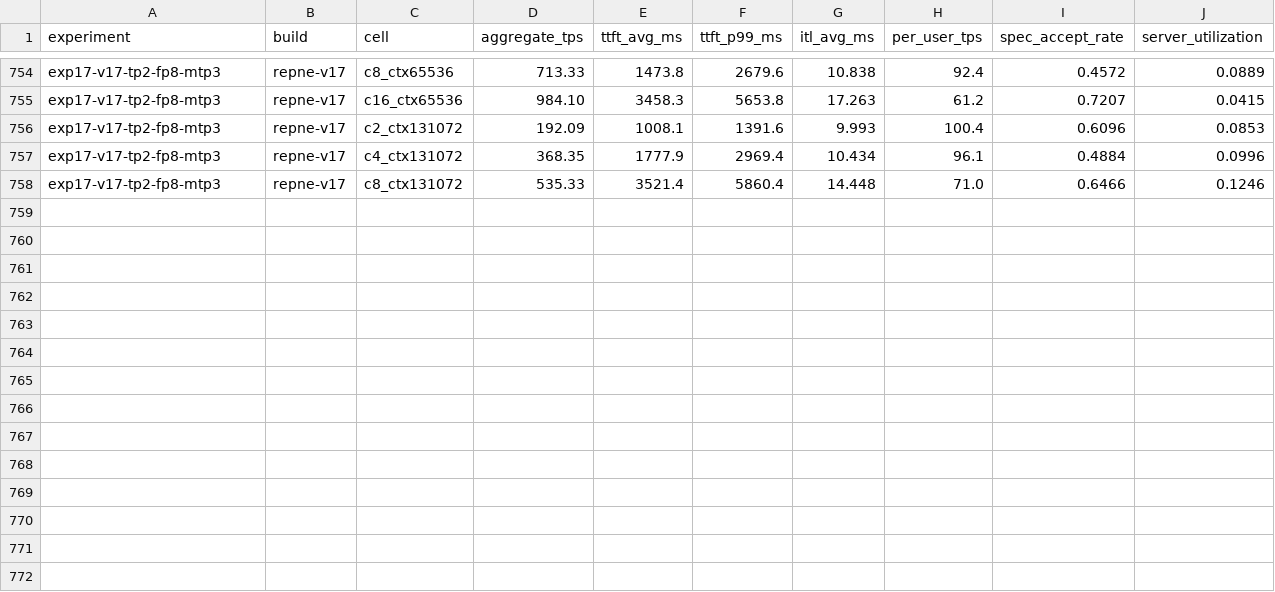
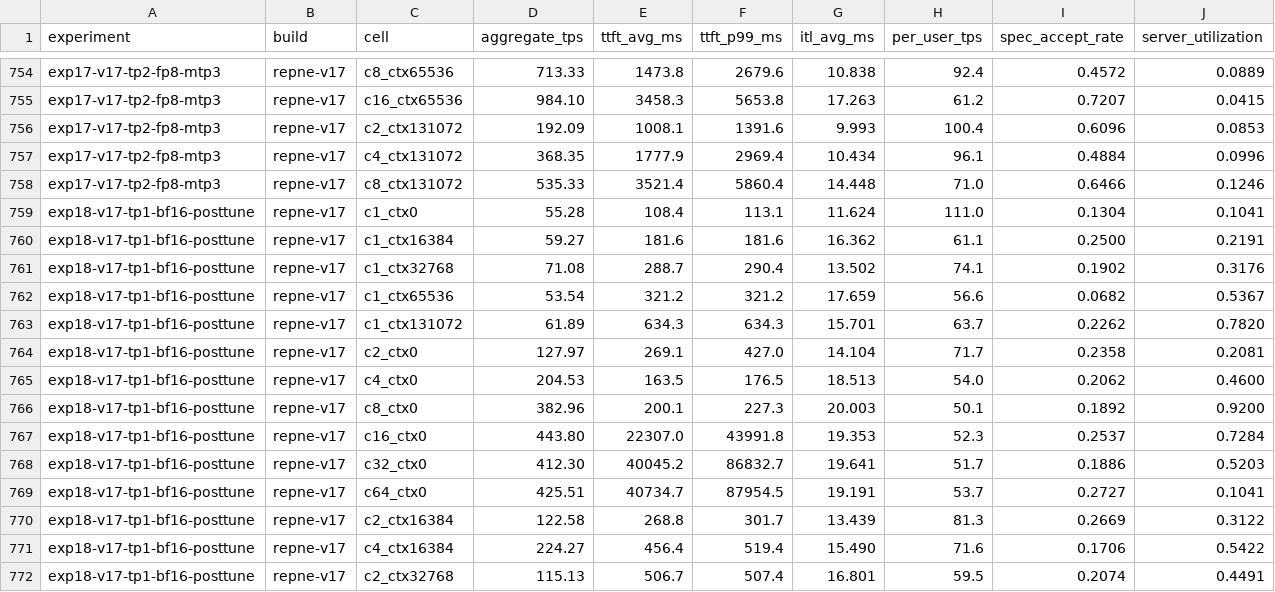
Before and after one commit to jcartu/qwen36-27b-blackwell-inference-study, a CSV file: master-results.csv, drawn as a sheet; only a part is shown, gaps mark what is left out; the diff names each change by its address in the sheet, - before the commit and + after, or states it on an @@ line.

Commit message:
Exp 18: TP=1 BF16 single-GPU (post CPU-tune)
TP=1 counterpart to Exp 16, vs pre-tune Exp 14. Peak 444 tok/s @
c=16x0 (vs 407 pre-tune, +9% from CPU fix). 26/41 cells KV-skipped
(single-card 134,606 KV). ~10% CPU uplift at low concurrency.

- 14 CSV rows (exp18-v17-tp1-bf16-posttune), README + index row

```diff
--- a/master-results.csv
+++ b/master-results.csv
+row 759: exp18-v17-tp1-bf16-posttune | repne-v17 | c1_ctx0 | 55.28 | 108.4 | 113.1 | 11.624 | 111.0 | 0.1304 | 0.1041
+row 760: exp18-v17-tp1-bf16-posttune | repne-v17 | c1_ctx16384 | 59.27 | 181.6 | 181.6 | 16.362 | 61.1 | 0.2500 | 0.2191
+row 761: exp18-v17-tp1-bf16-posttune | repne-v17 | c1_ctx32768 | 71.08 | 288.7 | 290.4 | 13.502 | 74.1 | 0.1902 | 0.3176
+row 762: exp18-v17-tp1-bf16-posttune | repne-v17 | c1_ctx65536 | 53.54 | 321.2 | 321.2 | 17.659 | 56.6 | 0.0682 | 0.5367
+row 763: exp18-v17-tp1-bf16-posttune | repne-v17 | c1_ctx131072 | 61.89 | 634.3 | 634.3 | 15.701 | 63.7 | 0.2262 | 0.7820
+row 764: exp18-v17-tp1-bf16-posttune | repne-v17 | c2_ctx0 | 127.97 | 269.1 | 427.0 | 14.104 | 71.7 | 0.2358 | 0.2081
+row 765: exp18-v17-tp1-bf16-posttune | repne-v17 | c4_ctx0 | 204.53 | 163.5 | 176.5 | 18.513 | 54.0 | 0.2062 | 0.4600
+row 766: exp18-v17-tp1-bf16-posttune | repne-v17 | c8_ctx0 | 382.96 | 200.1 | 227.3 | 20.003 | 50.1 | 0.1892 | 0.9200
+row 767: exp18-v17-tp1-bf16-posttune | repne-v17 | c16_ctx0 | 443.80 | 22307.0 | 43991.8 | 19.353 | 52.3 | 0.2537 | 0.7284
+row 768: exp18-v17-tp1-bf16-posttune | repne-v17 | c32_ctx0 | 412.30 | 40045.2 | 86832.7 | 19.641 | 51.7 | 0.1886 | 0.5203
+row 769: exp18-v17-tp1-bf16-posttune | repne-v17 | c64_ctx0 | 425.51 | 40734.7 | 87954.5 | 19.191 | 53.7 | 0.2727 | 0.1041
+row 770: exp18-v17-tp1-bf16-posttune | repne-v17 | c2_ctx16384 | 122.58 | 268.8 | 301.7 | 13.439 | 81.3 | 0.2669 | 0.3122
+row 771: exp18-v17-tp1-bf16-posttune | repne-v17 | c4_ctx16384 | 224.27 | 456.4 | 519.4 | 15.490 | 71.6 | 0.1706 | 0.5422
+row 772: exp18-v17-tp1-bf16-posttune | repne-v17 | c2_ctx32768 | 115.13 | 506.7 | 507.4 | 16.801 | 59.5 | 0.2074 | 0.4491
```
Also changed, not shown: 4 other files.
